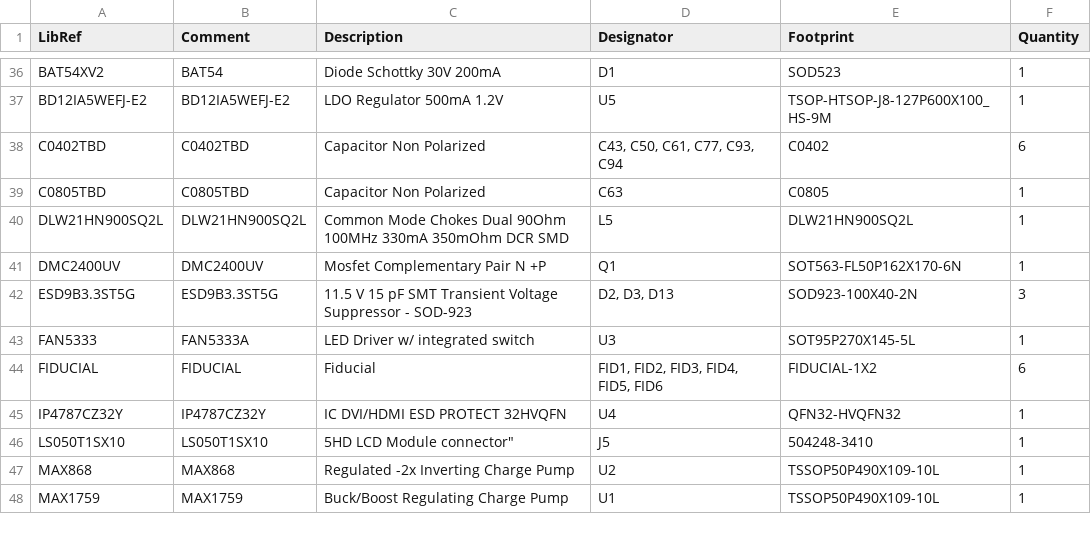
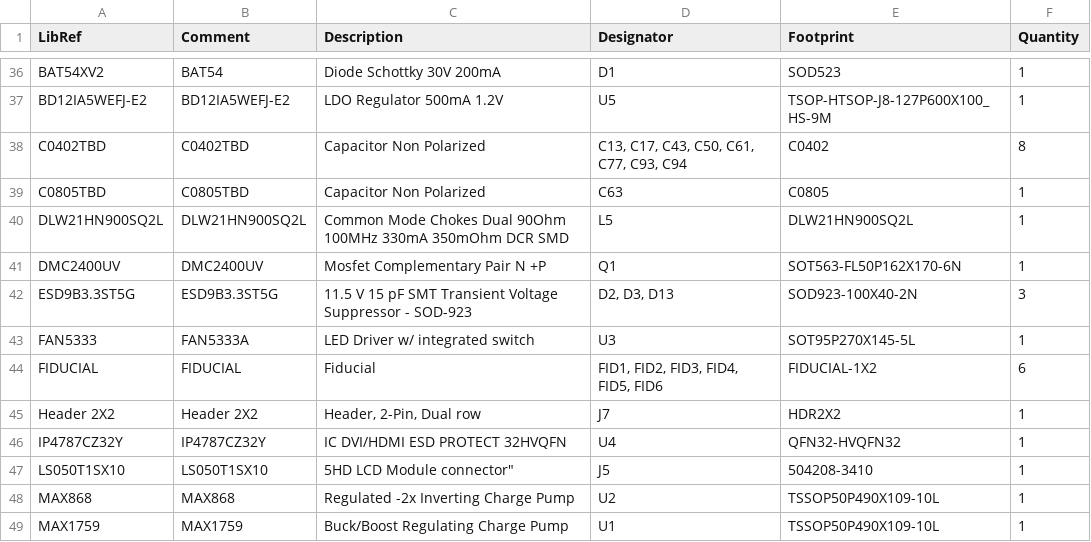
Before and after one commit to ultimachine/Drude, a CSV file: Drude/ProjectOutputs/BOM/Drude_0.1a.csv, drawn as a sheet; only a part is shown, gaps mark what is left out.

```diff
--- a/Drude/ProjectOutputs/BOM/Drude_0.1a.csv
+++ b/Drude/ProjectOutputs/BOM/Drude_0.1a.csv
@@ -37,3 +37,3 @@ LibRef,Comment,Description,Designator,Footprint,Quantity
 "BD12IA5WEFJ-E2","BD12IA5WEFJ-E2","LDO Regulator 500mA 1.2V","U5","TSOP-HTSOP-J8-127P600X100_HS-9M","1"
-"C0402TBD","C0402TBD","Capacitor Non Polarized","C43, C50, C61, C77, C93, C94","C0402","6"
+"C0402TBD","C0402TBD","Capacitor Non Polarized","C13, C17, C43, C50, C61, C77, C93, C94","C0402","8"
 "C0805TBD","C0805TBD","Capacitor Non Polarized","C63","C0805","1"
@@ -44,4 +44,5 @@ LibRef,Comment,Description,Designator,Footprint,Quantity
 "FIDUCIAL","FIDUCIAL","Fiducial","FID1, FID2, FID3, FID4, FID5, FID6","FIDUCIAL-1X2","6"
+"Header 2X2","Header 2X2","Header, 2-Pin, Dual row","J7","HDR2X2","1"
 "IP4787CZ32Y","IP4787CZ32Y","IC DVI/HDMI ESD PROTECT 32HVQFN","U4","QFN32-HVQFN32","1"
-"LS050T1SX10","LS050T1SX10","5"HD LCD Module connector","J5","504248-3410","1"
+"LS050T1SX10","LS050T1SX10","5"HD LCD Module connector","J5","504208-3410","1"
 "MAX868","MAX868","Regulated -2x Inverting Charge Pump","U2","TSSOP50P490X109-10L","1"
```
Also changed, not shown: 56 other files.
